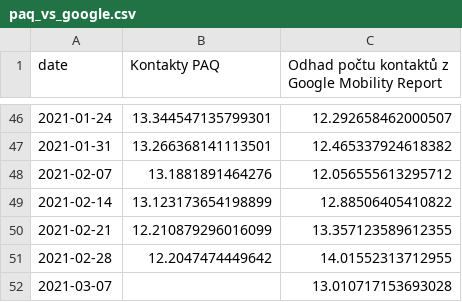
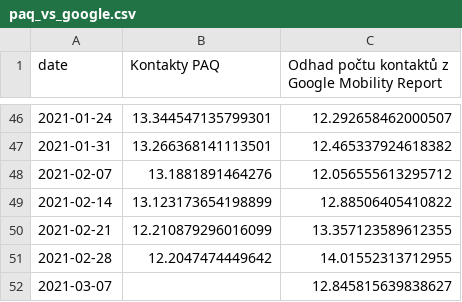
Before and after one commit to bisop-repo/dashboard, a CSV file: paq_vs_google.csv, drawn as a sheet; only a part is shown, gaps mark what is left out.

```diff
--- a/paq_vs_google.csv
+++ b/paq_vs_google.csv
@@ -51,2 +51,2 @@ date,Kontakty PAQ,Odhad počtu kontaktů z Google Mobility Report
 2021-02-28,12.2047474449642,14.01552313712955
-2021-03-07,,13.010717153693028
+2021-03-07,,12.845815639838627
```
Also changed, not shown: paq_vs_google_diff.csv, 6 other files.
